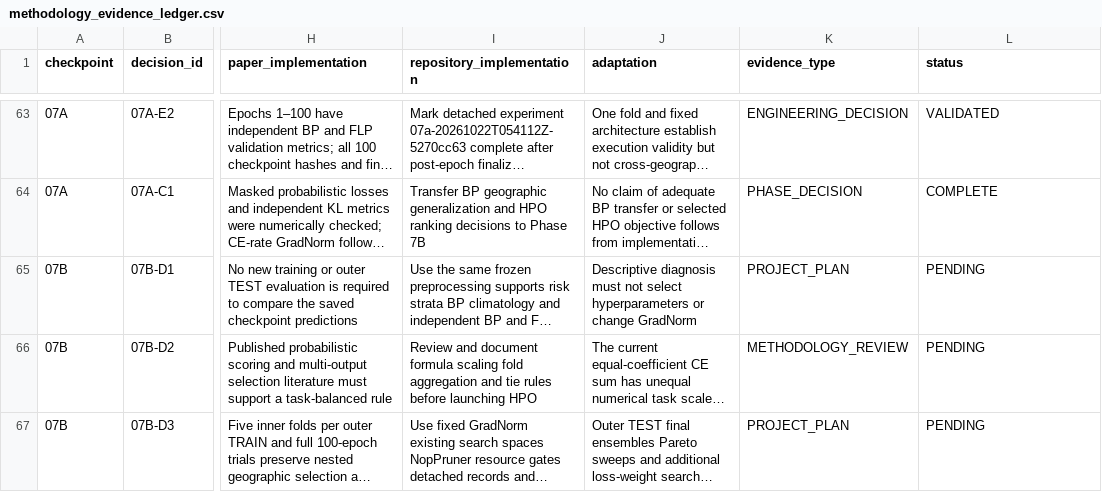
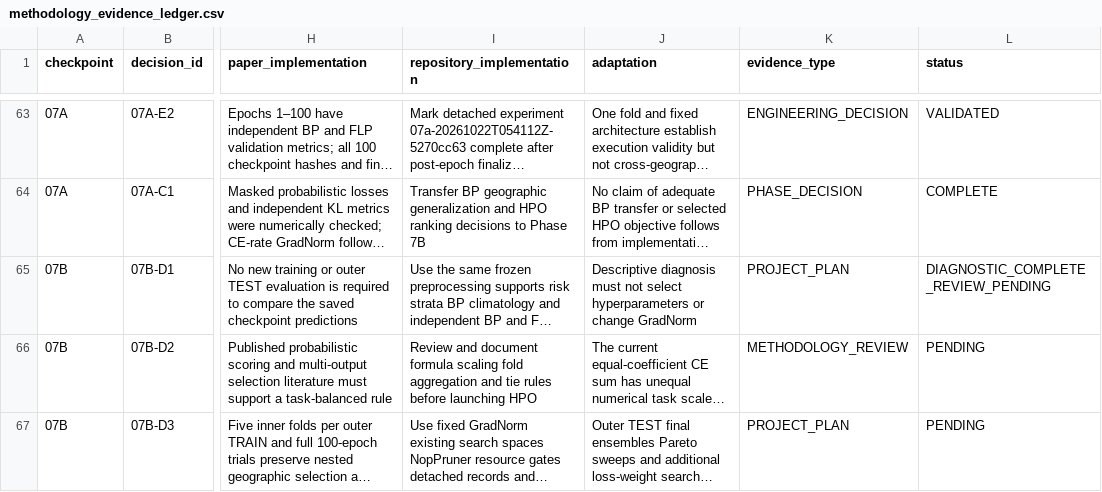
Before and after one commit to blakedehaas/wildfire-risk-uncertainty, a CSV file: docs/methodology/methodology_evidence_ledger.csv, drawn as a sheet; only a part is shown, gaps mark what is left out; long unchanged cells end in …; the diff covers the shown part only; the diff names each change by its address in the sheet, - before the commit and + after, or states it on an @@ line.

```diff
--- a/docs/methodology/methodology_evidence_ledger.csv
+++ b/docs/methodology/methodology_evidence_ledger.csv
-L65 (status): PENDING
+L65 (status): DIAGNOSTIC_COMPLETE_REVIEW_PENDING
```
Also changed, not shown: 1 added row elsewhere in this file, 6 other files.
